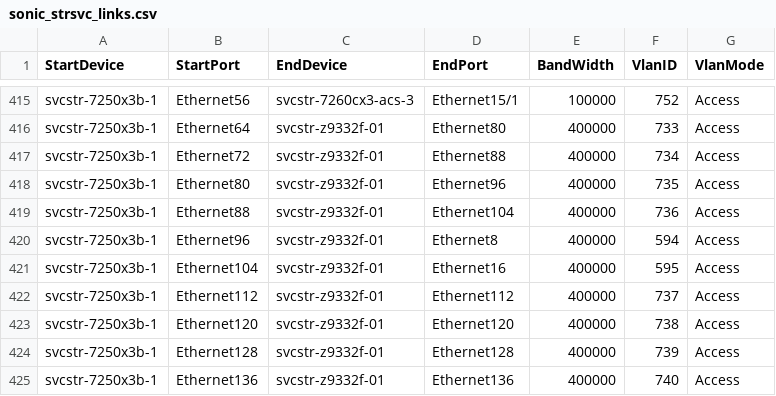
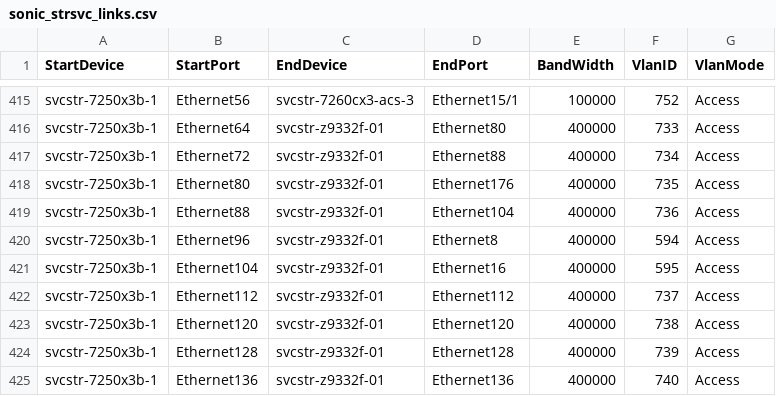
Before and after one commit to Pterosaur/sonic-mgmt, a CSV file: ansible/files/sonic_strsvc_links.csv, drawn as a sheet; only a part is shown, gaps mark what is left out.

```diff
--- a/ansible/files/sonic_strsvc_links.csv
+++ b/ansible/files/sonic_strsvc_links.csv
@@ -417,3 +417,3 @@ svcstr-7250x3b-1,Ethernet64,svcstr-z9332f-01,Ethernet80,400000,733,Access
 svcstr-7250x3b-1,Ethernet72,svcstr-z9332f-01,Ethernet88,400000,734,Access
-svcstr-7250x3b-1,Ethernet80,svcstr-z9332f-01,Ethernet96,400000,735,Access
+svcstr-7250x3b-1,Ethernet80,svcstr-z9332f-01,Ethernet176,400000,735,Access
 svcstr-7250x3b-1,Ethernet88,svcstr-z9332f-01,Ethernet104,400000,736,Access
```
Also changed, not shown: ansible/files/sonic_str4_devices.csv, ansible/files/sonic_str5_links.csv, 9 other files.
